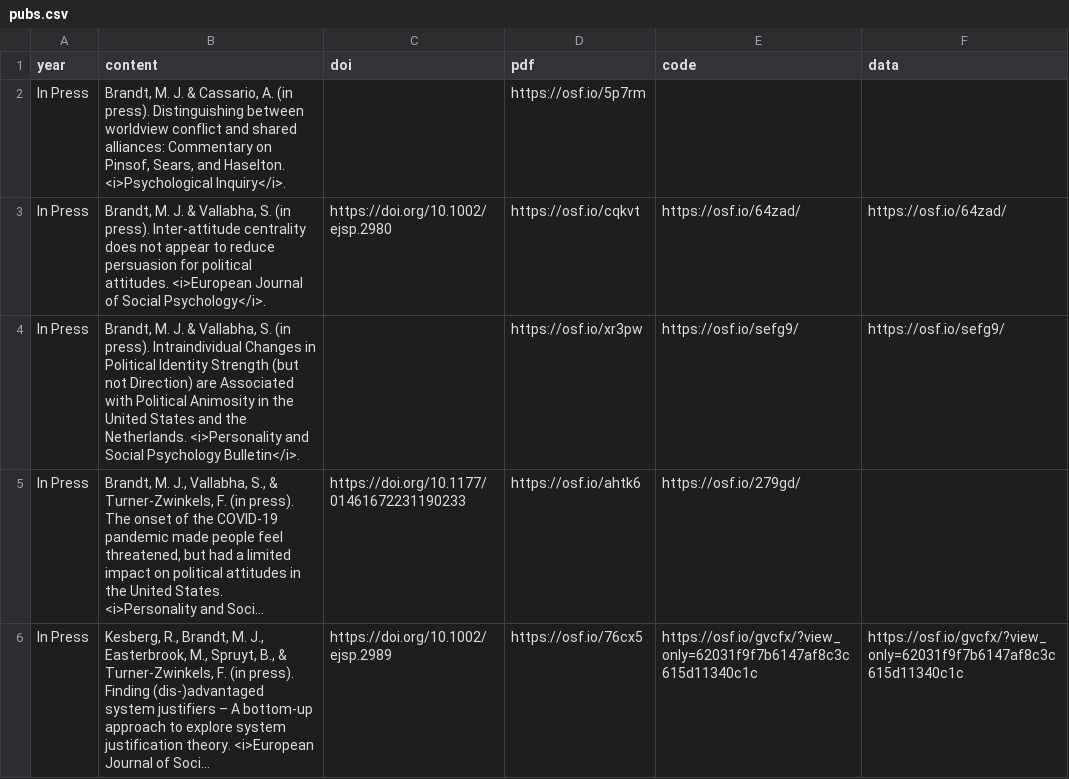
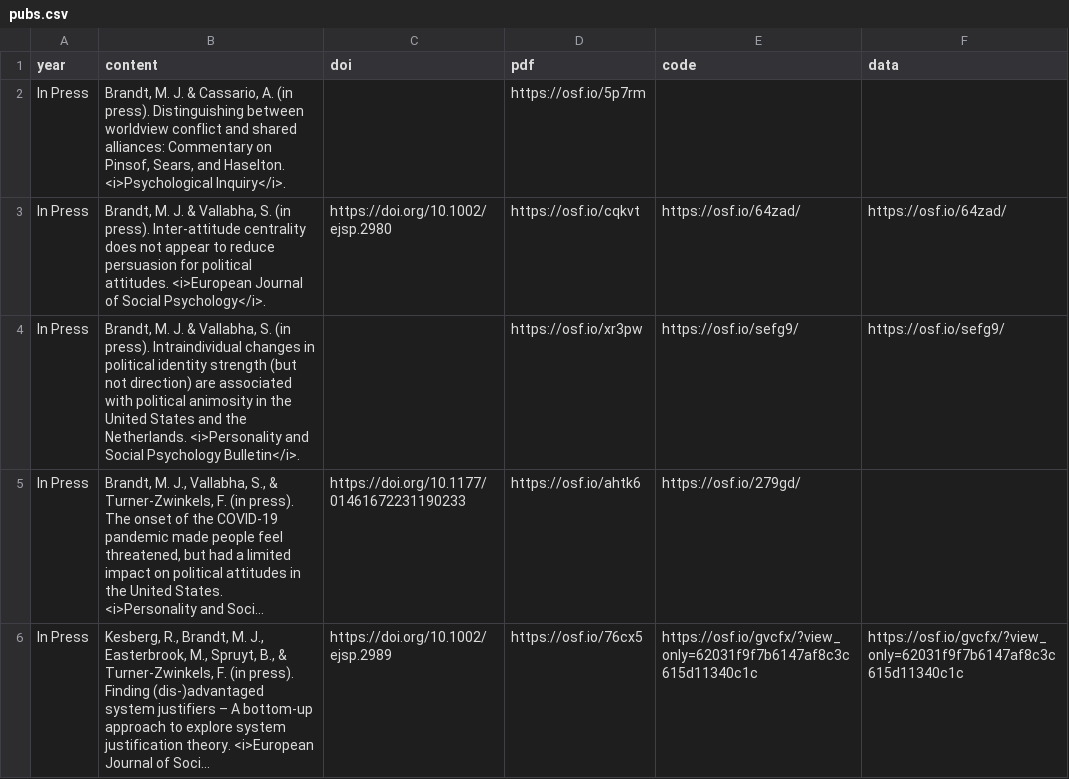
Before and after one commit to mjbsp/tbslab, a CSV file: static/data/pubs.csv, drawn as a sheet; only a part is shown; long unchanged cells end in …; the diff names each change by its address in the sheet, - before the commit and + after, or states it on an @@ line.

Commit message:
typos

```diff
--- a/static/data/pubs.csv
+++ b/static/data/pubs.csv
-B4 (content): …press). Intraindividual Changes in Political Identity Strength (but not Direction) are Associated with Political Animosity in the…
+B4 (content): …press). Intraindividual changes in political identity strength (but not direction) are associated with political animosity in the…
```
Also changed, not shown: 2 other files.
